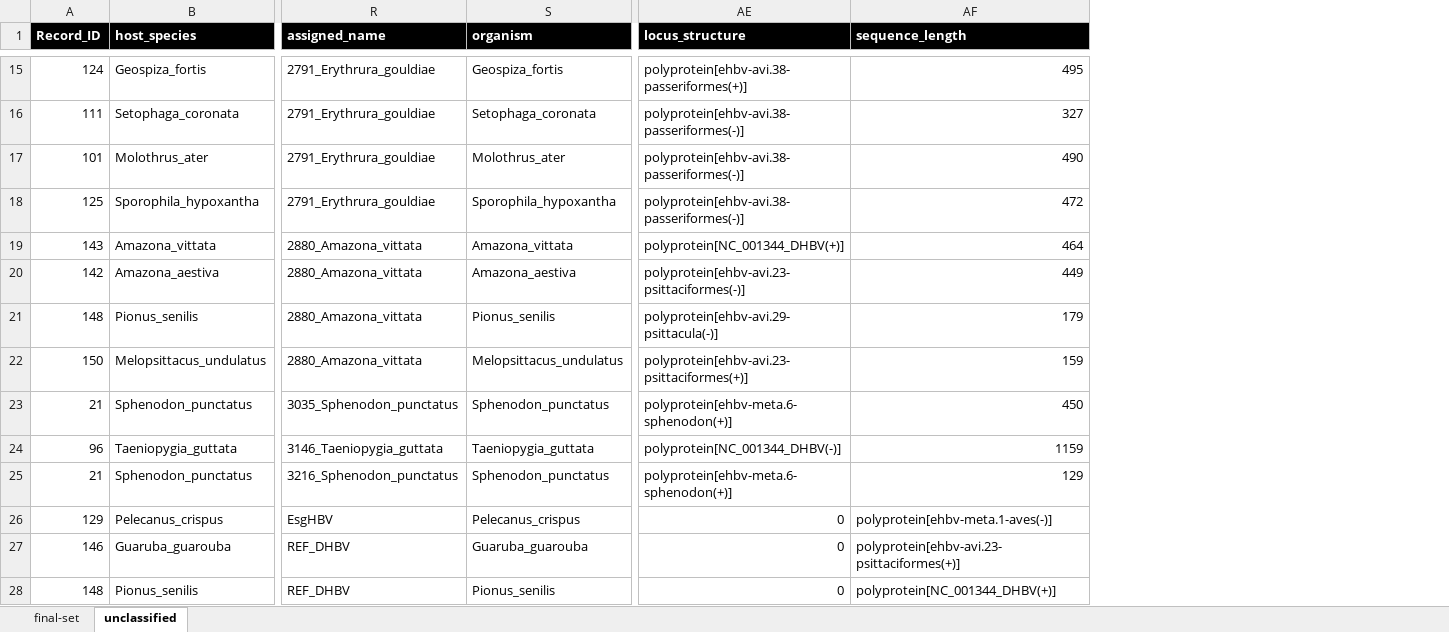
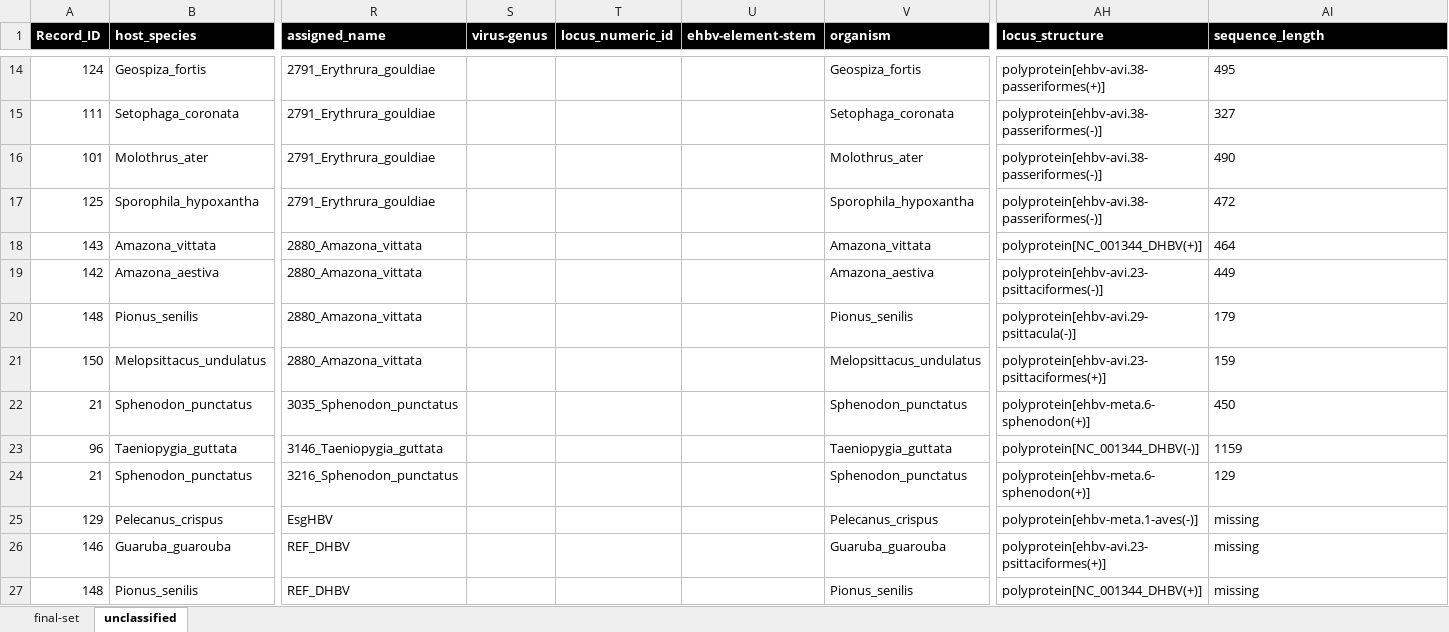
Before and after one commit to giffordlabcvr/Hepadnaviridae-GLUE, an Excel workbook: tabular/eve/ehbv-side-data.xlsx, sheet unclassified, drawn as a sheet; only a part is shown, gaps mark what is left out; values as stored, in another font and other column widths than the file's, no borders; addresses are those after the commit; the diff covers the shown part only; the diff names each change by its address in the sheet, - before the commit and + after, or states it on an @@ line.

```diff
--- a/tabular/eve/ehbv-side-data.xlsx (sheet unclassified)
+++ b/tabular/eve/ehbv-side-data.xlsx (sheet unclassified)
+column S (virus-genus), empty
+column T (locus_numeric_id), empty
+column U (ehbv-element-stem), empty
-AI14:AI24 alignment: right
+AI14:AI24 alignment: left
-AH25 (locus_structure): 0
+AH25 (locus_structure): polyprotein[ehbv-meta.1-aves(-)]
-AI25 (sequence_length): polyprotein[ehbv-meta.1-aves(-)]
+AI25 (sequence_length): missing
-AH26 (locus_structure): 0
+AH26 (locus_structure): polyprotein[ehbv-avi.23-psittaciformes(+)]
-AI26 (sequence_length): polyprotein[ehbv-avi.23-psittaciformes(+)]
+AI26 (sequence_length): missing
-AH27 (locus_structure): 0
+AH27 (locus_structure): polyprotein[NC_001344_DHBV(+)]
-AI27 (sequence_length): polyprotein[NC_001344_DHBV(+)]
+AI27 (sequence_length): missing
```
Also changed, not shown: 1 removed row, 228 edited cells and cell formats elsewhere in this sheet, sheet final-set, 2 other files.
